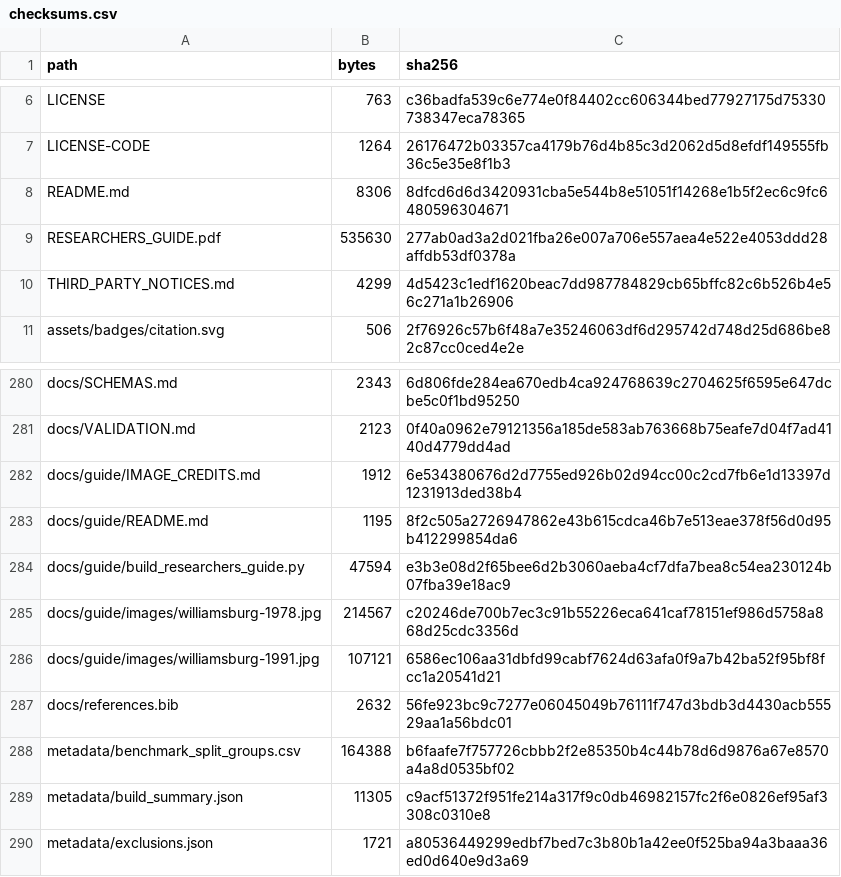
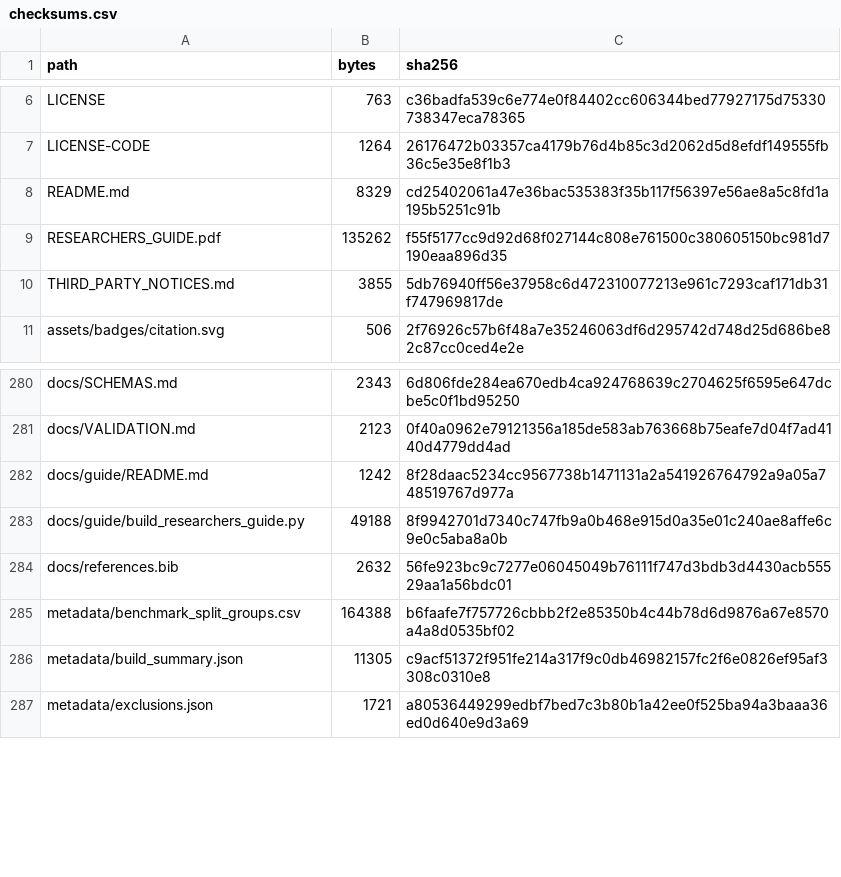
Before and after one commit to ahmadspm/industrial-cps-security-datasets, a CSV file: metadata/checksums.csv, drawn as a sheet; only a part is shown, gaps mark what is left out.

```diff
--- a/metadata/checksums.csv
+++ b/metadata/checksums.csv
@@ -7,5 +7,5 @@ LICENSE,763,c36badfa539c6e774e0f84402cc606344bed77927175d75330738347eca78365
 LICENSE-CODE,1264,26176472b03357ca4179b76d4b85c3d2062d5d8efdf149555fb36c5e35e8f1b3
-README.md,8306,8dfcd6d6d3420931cba5e544b8e51051f14268e1b5f2ec6c9fc6480596304671
-RESEARCHERS_GUIDE.pdf,535630,277ab0ad3a2d021fba26e007a706e557aea4e522e4053ddd28affdb53df0378a
-THIRD_PARTY_NOTICES.md,4299,4d5423c1edf1620beac7dd987784829cb65bffc82c6b526b4e56c271a1b26906
+README.md,8329,cd25402061a47e36bac535383f35b117f56397e56ae8a5c8fd1a195b5251c91b
+RESEARCHERS_GUIDE.pdf,135262,f55f5177cc9d92d68f027144c808e761500c380605150bc981d7190eaa896d35
+THIRD_PARTY_NOTICES.md,3855,5db76940ff56e37958c6d472310077213e961c7293caf171db31f747969817de
 assets/badges/citation.svg,506,2f76926c57b6f48a7e35246063df6d295742d748d25d686be82c87cc0ced4e2e
@@ -281,7 +281,4 @@ docs/SCHEMAS.md,2343,6d806fde284ea670edb4ca924768639c2704625f6595e647dcbe5c0f1bd
 docs/VALIDATION.md,2123,0f40a0962e79121356a185de583ab763668b75eafe7d04f7ad4140d4779dd4ad
-docs/guide/IMAGE_CREDITS.md,1912,6e534380676d2d7755ed926b02d94cc00c2cd7fb6e1d13397d1231913ded38b4
-docs/guide/README.md,1195,8f2c505a2726947862e43b615cdca46b7e513eae378f56d0d95b412299854da6
-docs/guide/build_researchers_guide.py,47594,e3b3e08d2f65bee6d2b3060aeba4cf7dfa7bea8c54ea230124b07fba39e18ac9
-docs/guide/images/williamsburg-1978.jpg,214567,c20246de700b7ec3c91b55226eca641caf78151ef986d5758a868d25cdc3356d
-docs/guide/images/williamsburg-1991.jpg,107121,6586ec106aa31dbfd99cabf7624d63afa0f9a7b42ba52f95bf8fcc1a20541d21
+docs/guide/README.md,1242,8f28daac5234cc9567738b1471131a2a541926764792a9a05a748519767d977a
+docs/guide/build_researchers_guide.py,49188,8f9942701d7340c747fb9a0b468e915d0a35e01c240ae8affe6c9e0c5aba8a0b
 docs/references.bib,2632,56fe923bc9c7277e06045049b76111f747d3bdb3d4430acb55529aa1a56bdc01
```
Also changed, not shown: 8 other files.
